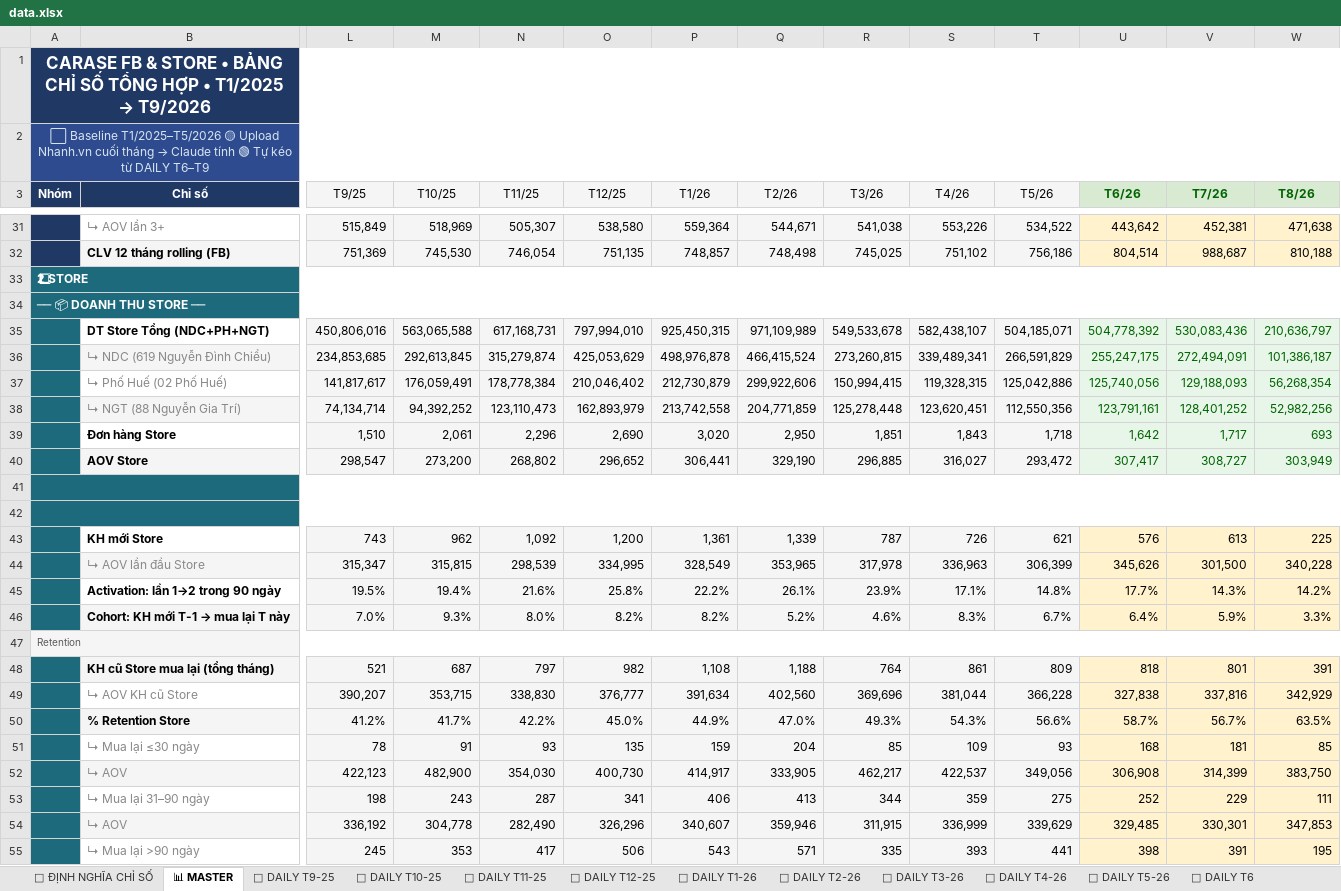
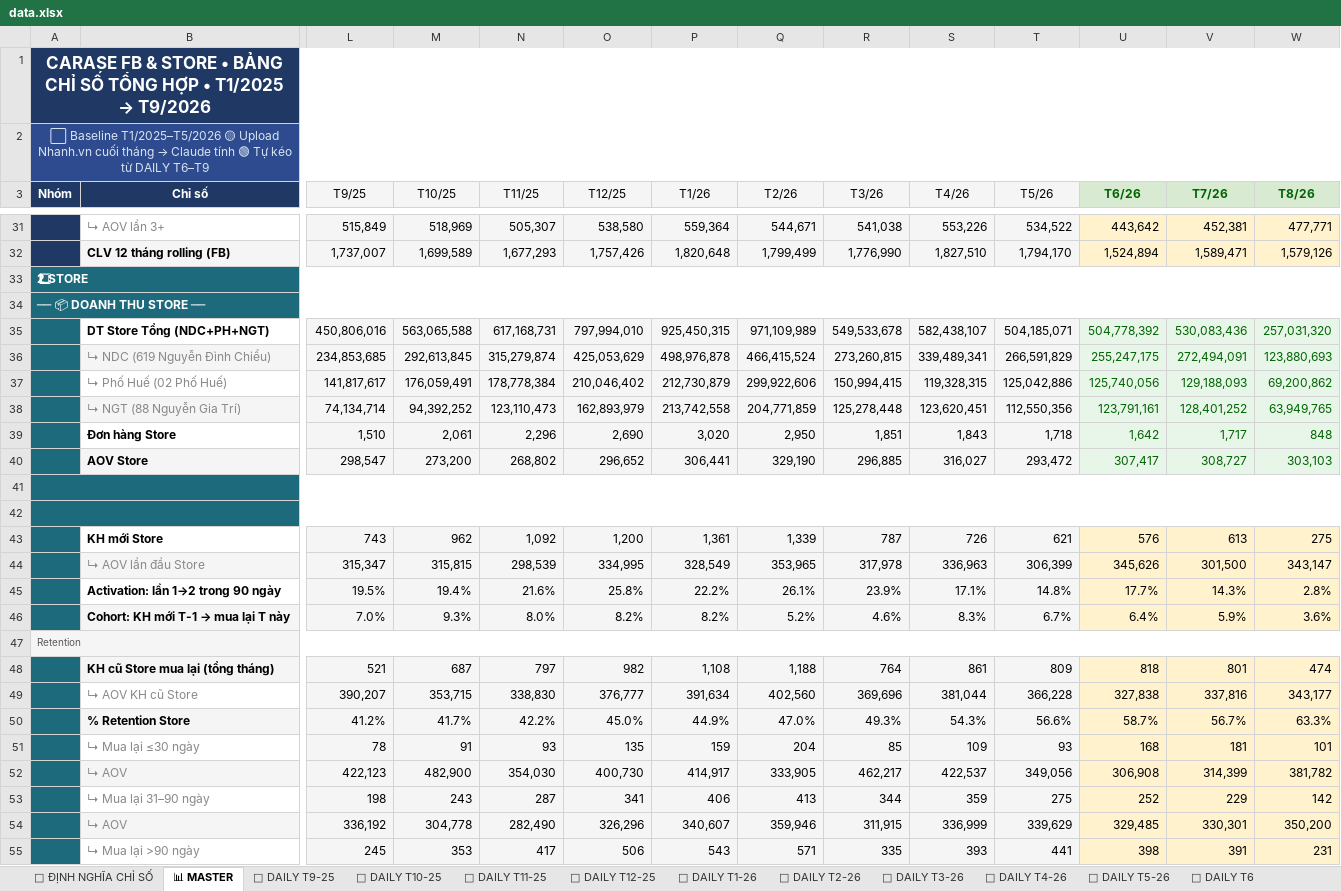
Before and after one commit to team-sale-calen/TRACKER, an Excel workbook: data.xlsx, sheet 📊 MASTER, drawn as a sheet; only a part is shown, gaps mark what is left out; values as stored, in another font and other column widths than the file's, no borders; removed rows and columns are numbered as before the commit, all else as after; rows hold the shown columns only; the diff covers the shown part only; the diff names each change by its address in the sheet, - before the commit and + after, or states it on an @@ line.

```diff
--- a/data.xlsx (sheet 📊 MASTER)
+++ b/data.xlsx (sheet 📊 MASTER)
-W31 (T8/26): 471,638
+W31 (T8/26): 477,771
-row 32:  | CLV 12 tháng rolling (FB) | 751,369 | 745,530 | 746,054 | 751,135 | 748,857 | 748,498 | 745,025 | 751,102 | 756,186 | 804,514 | 988,687 | 810,188
+row 32:  | CLV 12 tháng rolling (FB) | 1,737,007 | 1,699,589 | 1,677,293 | 1,757,426 | 1,820,648 | 1,799,499 | 1,776,990 | 1,827,510 | 1,794,170 | 1,524,894 | 1,589,471 | 1,579,126
-W35 (T8/26): 210,636,797
+W35 (T8/26): 257,031,320
-W36 (T8/26): 101,386,187
+W36 (T8/26): 123,880,693
-W37 (T8/26): 56,268,354
+W37 (T8/26): 69,200,862
-W38 (T8/26): 52,982,256
+W38 (T8/26): 63,949,765
-W39 (T8/26): 693
+W39 (T8/26): 848
-W40 (T8/26): 303,949
+W40 (T8/26): 303,103
-W43 (T8/26): 225
+W43 (T8/26): 275
-W44 (T8/26): 340,228
+W44 (T8/26): 343,147
-W45 (T8/26): 14.2%
+W45 (T8/26): 2.8%
-W46 (T8/26): 3.3%
+W46 (T8/26): 3.6%
-W48 (T8/26): 391
+W48 (T8/26): 474
-W49 (T8/26): 342,929
+W49 (T8/26): 343,177
-W50 (T8/26): 63.5%
+W50 (T8/26): 63.3%
-W51 (T8/26): 85
+W51 (T8/26): 101
-W52 (T8/26): 383,750
+W52 (T8/26): 381,782
-W53 (T8/26): 111
+W53 (T8/26): 142
-W54 (T8/26): 347,853
+W54 (T8/26): 350,200
-W55 (T8/26): 195
+W55 (T8/26): 231
```
Also changed, not shown: 5 added rows, 5 removed rows and 31 edited cells elsewhere in this sheet, sheet HÀNH VI SP, sheet 📅 DAILY T8, sheet 📊 TUẦN T8.
